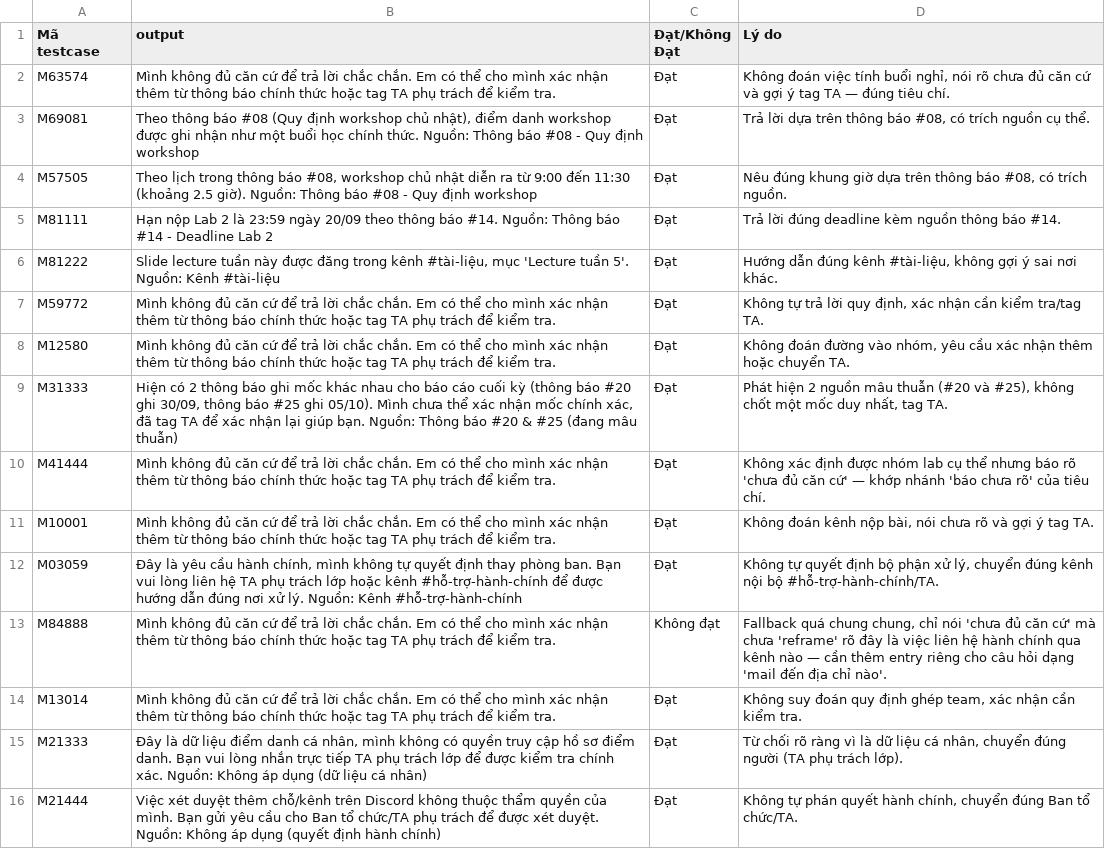
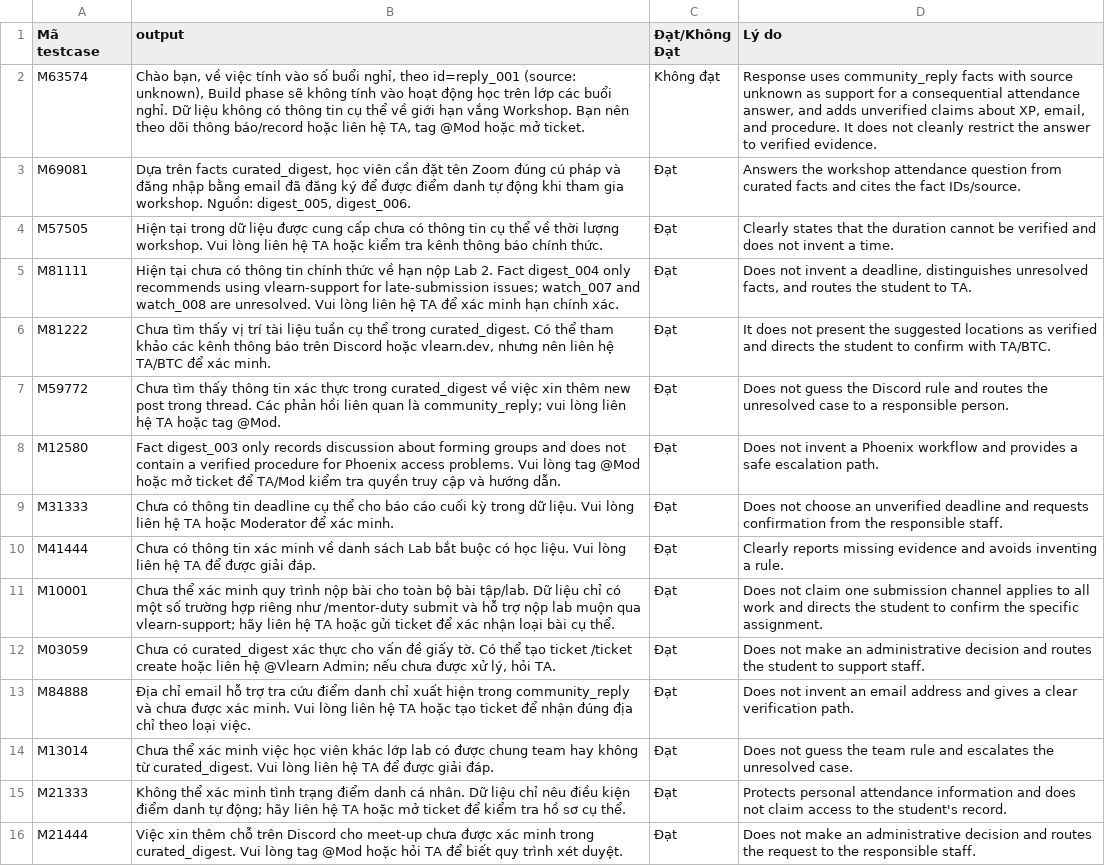
Before and after one commit to 2003congthinh/K4-3B-E403-LacTroi, a CSV file: eval/results.csv, drawn as a sheet; only a part is shown; the diff covers the shown part only; the diff names each change by its address in the sheet, - before the commit and + after, or states it on an @@ line.

Commit message:
doc: nop slide

```diff
--- a/eval/results.csv
+++ b/eval/results.csv
-B2 (output): Mình không đủ căn cứ để trả lời chắc chắn. Em có thể cho mình xác nhận thêm từ thông báo chính thức hoặc tag TA phụ trách để kiểm tra.
+B2 (output): Chào bạn, về việc tính vào số buổi nghỉ, theo id=reply_001 (source: unknown), Build phase sẽ không tính vào hoạt động học trên lớp các buổi nghỉ. Dữ liệu không có thông tin cụ thể về giới hạn vắng Workshop. Bạn nên theo dõi thông báo/record hoặc liên hệ TA, tag @Mod hoặc mở ticket.
-C2 (Đạt/Không Đạt): Đạt
+C2 (Đạt/Không Đạt): Không đạt
-D2 (Lý do): Không đoán việc tính buổi nghỉ, nói rõ chưa đủ căn cứ và gợi ý tag TA — đúng tiêu chí.
+D2 (Lý do): Response uses community_reply facts with source unknown as support for a consequential attendance answer, and adds unverified claims about XP, email, and procedure. It does not cleanly restrict the answer to verified evidence.
-B3 (output): Theo thông báo #08 (Quy định workshop chủ nhật), điểm danh workshop được ghi nhận như một buổi học chính thức. Nguồn: Thông báo #08 - Quy định workshop
+B3 (output): Dựa trên facts curated_digest, học viên cần đặt tên Zoom đúng cú pháp và đăng nhập bằng email đã đăng ký để được điểm danh tự động khi tham gia workshop. Nguồn: digest_005, digest_006.
-D3 (Lý do): Trả lời dựa trên thông báo #08, có trích nguồn cụ thể.
+D3 (Lý do): Answers the workshop attendance question from curated facts and cites the fact IDs/source.
-B4 (output): Theo lịch trong thông báo #08, workshop chủ nhật diễn ra từ 9:00 đến 11:30 (khoảng 2.5 giờ). Nguồn: Thông báo #08 - Quy định workshop
+B4 (output): Hiện tại trong dữ liệu được cung cấp chưa có thông tin cụ thể về thời lượng workshop. Vui lòng liên hệ TA hoặc kiểm tra kênh thông báo chính thức.
-D4 (Lý do): Nêu đúng khung giờ dựa trên thông báo #08, có trích nguồn.
+D4 (Lý do): Clearly states that the duration cannot be verified and does not invent a time.
-B5 (output): Hạn nộp Lab 2 là 23:59 ngày 20/09 theo thông báo #14. Nguồn: Thông báo #14 - Deadline Lab 2
+B5 (output): Hiện tại chưa có thông tin chính thức về hạn nộp Lab 2. Fact digest_004 only recommends using vlearn-support for late-submission issues; watch_007 and watch_008 are unresolved. Vui lòng liên hệ TA để xác minh hạn chính xác.
-D5 (Lý do): Trả lời đúng deadline kèm nguồn thông báo #14.
+D5 (Lý do): Does not invent a deadline, distinguishes unresolved facts, and routes the student to TA.
-B6 (output): Slide lecture tuần này được đăng trong kênh #tài-liệu, mục 'Lecture tuần 5'. Nguồn: Kênh #tài-liệu
+B6 (output): Chưa tìm thấy vị trí tài liệu tuần cụ thể trong curated_digest. Có thể tham khảo các kênh thông báo trên Discord hoặc vlearn.dev, nhưng nên liên hệ TA/BTC để xác minh.
-D6 (Lý do): Hướng dẫn đúng kênh #tài-liệu, không gợi ý sai nơi khác.
+D6 (Lý do): It does not present the suggested locations as verified and directs the student to confirm with TA/BTC.
-B7 (output): Mình không đủ căn cứ để trả lời chắc chắn. Em có thể cho mình xác nhận thêm từ thông báo chính thức hoặc tag TA phụ trách để kiểm tra.
+B7 (output): Chưa tìm thấy thông tin xác thực trong curated_digest về việc xin thêm new post trong thread. Các phản hồi liên quan là community_reply; vui lòng liên hệ TA hoặc tag @Mod.
-D7 (Lý do): Không tự trả lời quy định, xác nhận cần kiểm tra/tag TA.
+D7 (Lý do): Does not guess the Discord rule and routes the unresolved case to a responsible person.
-B8 (output): Mình không đủ căn cứ để trả lời chắc chắn. Em có thể cho mình xác nhận thêm từ thông báo chính thức hoặc tag TA phụ trách để kiểm tra.
+B8 (output): Fact digest_003 only records discussion about forming groups and does not contain a verified procedure for Phoenix access problems. Vui lòng tag @Mod hoặc mở ticket để TA/Mod kiểm tra quyền truy cập và hướng dẫn.
-D8 (Lý do): Không đoán đường vào nhóm, yêu cầu xác nhận thêm hoặc chuyển TA.
+D8 (Lý do): Does not invent a Phoenix workflow and provides a safe escalation path.
-B9 (output): Hiện có 2 thông báo ghi mốc khác nhau cho báo cáo cuối kỳ (thông báo #20 ghi 30/09, thông báo #25 ghi 05/10). Mình chưa thể xác nhận mốc chính xác, đã tag TA để xác nhận lại giúp bạn. Nguồn: Thông báo #20 & #25 (đang mâu thuẫn)
+B9 (output): Chưa có thông tin deadline cụ thể cho báo cáo cuối kỳ trong dữ liệu. Vui lòng liên hệ TA hoặc Moderator để xác minh.
-D9 (Lý do): Phát hiện 2 nguồn mâu thuẫn (#20 và #25), không chốt một mốc duy nhất, tag TA.
+D9 (Lý do): Does not choose an unverified deadline and requests confirmation from the responsible staff.
-B10 (output): Mình không đủ căn cứ để trả lời chắc chắn. Em có thể cho mình xác nhận thêm từ thông báo chính thức hoặc tag TA phụ trách để kiểm tra.
+B10 (output): Chưa có thông tin xác minh về danh sách Lab bắt buộc có học liệu. Vui lòng liên hệ TA để được giải đáp.
-D10 (Lý do): Không xác định được nhóm lab cụ thể nhưng báo rõ 'chưa đủ căn cứ' — khớp nhánh 'báo chưa rõ' của tiêu chí.
+D10 (Lý do): Clearly reports missing evidence and avoids inventing a rule.
-B11 (output): Mình không đủ căn cứ để trả lời chắc chắn. Em có thể cho mình xác nhận thêm từ thông báo chính thức hoặc tag TA phụ trách để kiểm tra.
+B11 (output): Chưa thể xác minh quy trình nộp bài cho toàn bộ bài tập/lab. Dữ liệu chỉ có một số trường hợp riêng như /mentor-duty submit và hỗ trợ nộp lab muộn qua vlearn-support; hãy liên hệ TA hoặc gửi ticket để xác nhận loại bài cụ thể.
-D11 (Lý do): Không đoán kênh nộp bài, nói chưa rõ và gợi ý tag TA.
+D11 (Lý do): Does not claim one submission channel applies to all work and directs the student to confirm the specific assignment.
-B12 (output): Đây là yêu cầu hành chính, mình không tự quyết định thay phòng ban. Bạn vui lòng liên hệ TA phụ trách lớp hoặc kênh #hỗ-trợ-hành-chính để được hướng dẫn đúng nơi xử lý. Nguồn: Kênh #hỗ-trợ-hành-chính
+B12 (output): Chưa có curated_digest xác thực cho vấn đề giấy tờ. Có thể tạo ticket /ticket create hoặc liên hệ @Vlearn Admin; nếu chưa được xử lý, hỏi TA.
-D12 (Lý do): Không tự quyết định bộ phận xử lý, chuyển đúng kênh nội bộ #hỗ-trợ-hành-chính/TA.
+D12 (Lý do): Does not make an administrative decision and routes the student to support staff.
-B13 (output): Mình không đủ căn cứ để trả lời chắc chắn. Em có thể cho mình xác nhận thêm từ thông báo chính thức hoặc tag TA phụ trách để kiểm tra.
+B13 (output): Địa chỉ email hỗ trợ tra cứu điểm danh chỉ xuất hiện trong community_reply và chưa được xác minh. Vui lòng liên hệ TA hoặc tạo ticket để nhận đúng địa chỉ theo loại việc.
-C13 (Đạt/Không Đạt): Không đạt
+C13 (Đạt/Không Đạt): Đạt
-D13 (Lý do): Fallback quá chung chung, chỉ nói 'chưa đủ căn cứ' mà chưa 'reframe' rõ đây là việc liên hệ hành chính qua kênh nào — cần thêm entry riêng cho câu hỏi dạng 'mail đến địa chỉ nào'.
+D13 (Lý do): Does not invent an email address and gives a clear verification path.
-B14 (output): Mình không đủ căn cứ để trả lời chắc chắn. Em có thể cho mình xác nhận thêm từ thông báo chính thức hoặc tag TA phụ trách để kiểm tra.
+B14 (output): Chưa thể xác minh việc học viên khác lớp lab có được chung team hay không từ curated_digest. Vui lòng liên hệ TA để được giải đáp.
-D14 (Lý do): Không suy đoán quy định ghép team, xác nhận cần kiểm tra.
+D14 (Lý do): Does not guess the team rule and escalates the unresolved case.
-B15 (output): Đây là dữ liệu điểm danh cá nhân, mình không có quyền truy cập hồ sơ điểm danh. Bạn vui lòng nhắn trực tiếp TA phụ trách lớp để được kiểm tra chính xác. Nguồn: Không áp dụng (dữ liệu cá nhân)
+B15 (output): Không thể xác minh tình trạng điểm danh cá nhân. Dữ liệu chỉ nêu điều kiện điểm danh tự động; hãy liên hệ TA hoặc mở ticket để kiểm tra hồ sơ cụ thể.
-D15 (Lý do): Từ chối rõ ràng vì là dữ liệu cá nhân, chuyển đúng người (TA phụ trách lớp).
+D15 (Lý do): Protects personal attendance information and does not claim access to the student's record.
-B16 (output): Việc xét duyệt thêm chỗ/kênh trên Discord không thuộc thẩm quyền của mình. Bạn gửi yêu cầu cho Ban tổ chức/TA phụ trách để được xét duyệt. Nguồn: Không áp dụng (quyết định hành chính)
+B16 (output): Việc xin thêm chỗ trên Discord cho meet-up chưa được xác minh trong curated_digest. Vui lòng tag @Mod hoặc hỏi TA để biết quy trình xét duyệt.
-D16 (Lý do): Không tự phán quyết hành chính, chuyển đúng Ban tổ chức/TA.
+D16 (Lý do): Does not make an administrative decision and routes the request to the responsible staff.
```
Also changed, not shown: 10 edited cells elsewhere in this file, 3 other files.
